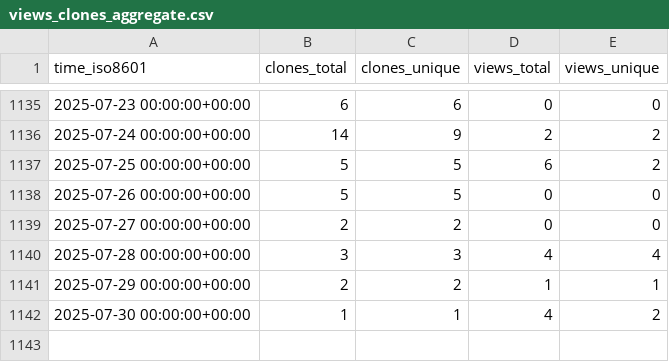
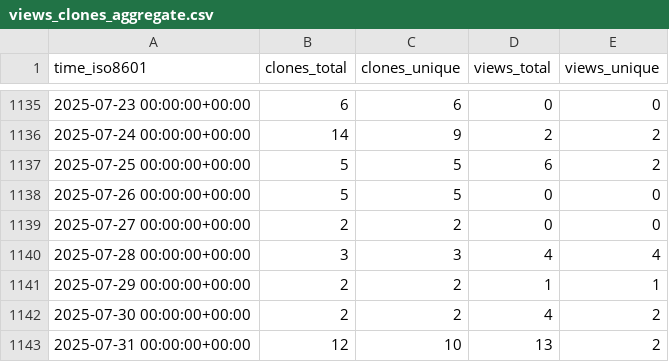
Before and after one commit to jgehrcke/gipc, a CSV file: jgehrcke/gipc/ghrs-data/views_clones_aggregate.csv, drawn as a sheet; only a part is shown, gaps mark what is left out.

```diff
--- a/jgehrcke/gipc/ghrs-data/views_clones_aggregate.csv
+++ b/jgehrcke/gipc/ghrs-data/views_clones_aggregate.csv
@@ -1141,2 +1141,3 @@ time_iso8601,clones_total,clones_unique,views_total,views_unique
 2025-07-29 00:00:00+00:00,2,2,1,1
-2025-07-30 00:00:00+00:00,1,1,4,2
+2025-07-30 00:00:00+00:00,2,2,4,2
+2025-07-31 00:00:00+00:00,12,10,13,2
```
Also changed, not shown: 1 other file.
